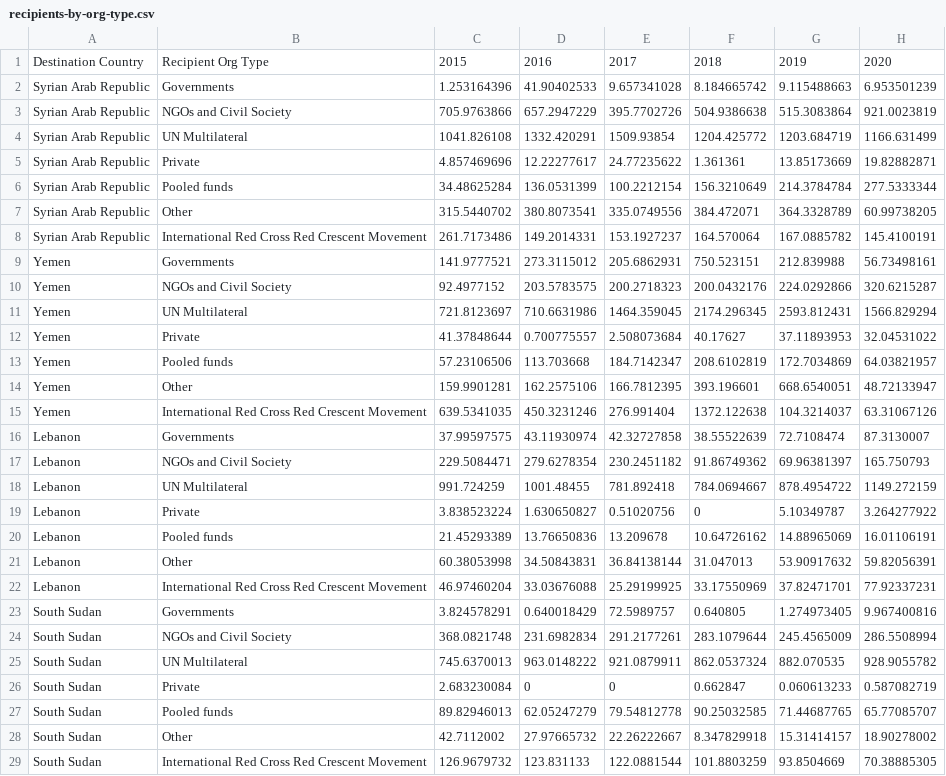
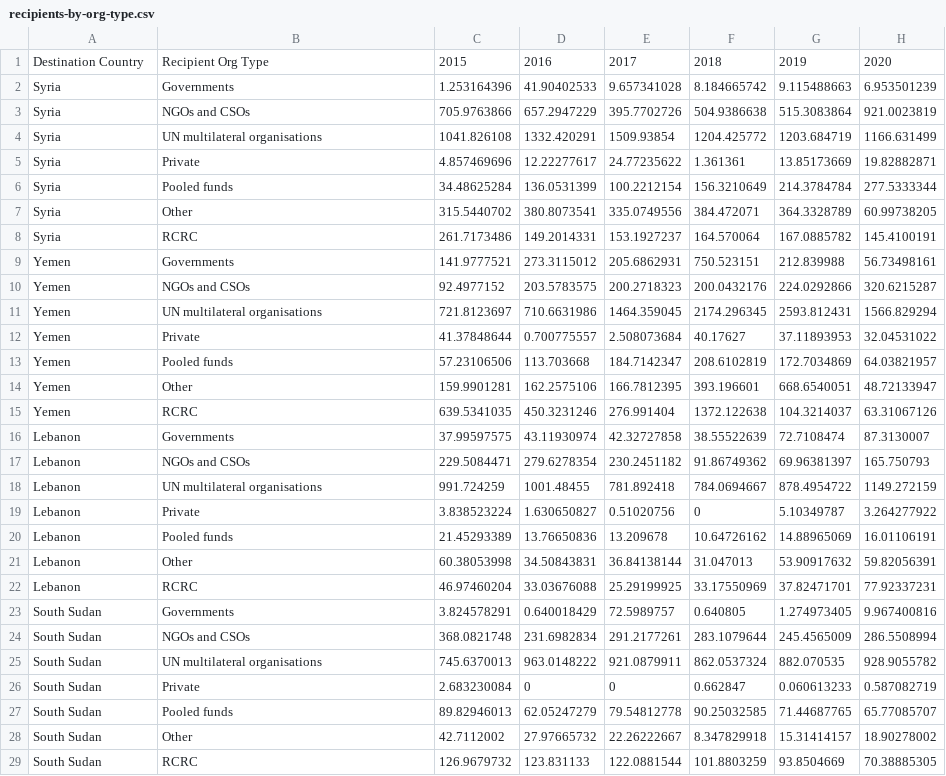
Before and after one commit to devinit/di-chart-boilerplate, a CSV file: public/assets/data/GHA/2021/recipients-by-org-type.csv, drawn as a sheet; only a part is shown; the diff covers the shown part only.

```diff
--- a/public/assets/data/GHA/2021/recipients-by-org-type.csv
+++ b/public/assets/data/GHA/2021/recipients-by-org-type.csv
@@ -1,12 +1,12 @@
 Destination Country,Recipient Org Type,2015,2016,2017,2018,2019,2020
-Syrian Arab Republic,Governments,1.253164396,41.90402533,9.657341028,8.184665742,9.115488663,6.953501239
-Syrian Arab Republic,NGOs and Civil Society,705.9763866,657.2947229,395.7702726,504.9386638,515.3083864,921.0023819
-Syrian Arab Republic,UN Multilateral,1041.826108,1332.420291,1509.93854,1204.425772,1203.684719,1166.631499
-Syrian Arab Republic,Private,4.857469696,12.22277617,24.77235622,1.361361,13.85173669,19.82882871
-Syrian Arab Republic,Pooled funds,34.48625284,136.0531399,100.2212154,156.3210649,214.3784784,277.5333344
-Syrian Arab Republic,Other,315.5440702,380.8073541,335.0749556,384.472071,364.3328789,60.99738205
-Syrian Arab Republic,International Red Cross Red Crescent Movement,261.7173486,149.2014331,153.1927237,164.570064,167.0885782,145.4100191
+Syria,Governments,1.253164396,41.90402533,9.657341028,8.184665742,9.115488663,6.953501239
+Syria,NGOs and CSOs,705.9763866,657.2947229,395.7702726,504.9386638,515.3083864,921.0023819
+Syria,UN multilateral organisations,1041.826108,1332.420291,1509.93854,1204.425772,1203.684719,1166.631499
+Syria,Private,4.857469696,12.22277617,24.77235622,1.361361,13.85173669,19.82882871
+Syria,Pooled funds,34.48625284,136.0531399,100.2212154,156.3210649,214.3784784,277.5333344
+Syria,Other,315.5440702,380.8073541,335.0749556,384.472071,364.3328789,60.99738205
+Syria,RCRC,261.7173486,149.2014331,153.1927237,164.570064,167.0885782,145.4100191
 Yemen,Governments,141.9777521,273.3115012,205.6862931,750.523151,212.839988,56.73498161
-Yemen,NGOs and Civil Society,92.4977152,203.5783575,200.2718323,200.0432176,224.0292866,320.6215287
-Yemen,UN Multilateral,721.8123697,710.6631986,1464.359045,2174.296345,2593.812431,1566.829294
+Yemen,NGOs and CSOs,92.4977152,203.5783575,200.2718323,200.0432176,224.0292866,320.6215287
+Yemen,UN multilateral organisations,721.8123697,710.6631986,1464.359045,2174.296345,2593.812431,1566.829294
 Yemen,Private,41.37848644,0.700775557,2.508073684,40.17627,37.11893953,32.04531022
@@ -14,6 +14,6 @@ Yemen,Pooled funds,57.23106506,113.703668,184.7142347,208.6102819,172.7034869,64
 Yemen,Other,159.9901281,162.2575106,166.7812395,393.196601,668.6540051,48.72133947
-Yemen,International Red Cross Red Crescent Movement,639.5341035,450.3231246,276.991404,1372.122638,104.3214037,63.31067126
+Yemen,RCRC,639.5341035,450.3231246,276.991404,1372.122638,104.3214037,63.31067126
 Lebanon,Governments,37.99597575,43.11930974,42.32727858,38.55522639,72.7108474,87.3130007
-Lebanon,NGOs and Civil Society,229.5084471,279.6278354,230.2451182,91.86749362,69.96381397,165.750793
-Lebanon,UN Multilateral,991.724259,1001.48455,781.892418,784.0694667,878.4954722,1149.272159
+Lebanon,NGOs and CSOs,229.5084471,279.6278354,230.2451182,91.86749362,69.96381397,165.750793
+Lebanon,UN multilateral organisations,991.724259,1001.48455,781.892418,784.0694667,878.4954722,1149.272159
 Lebanon,Private,3.838523224,1.630650827,0.51020756,0,5.10349787,3.264277922
@@ -21,6 +21,6 @@ Lebanon,Pooled funds,21.45293389,13.76650836,13.209678,10.64726162,14.88965069,1
 Lebanon,Other,60.38053998,34.50843831,36.84138144,31.047013,53.90917632,59.82056391
-Lebanon,International Red Cross Red Crescent Movement,46.97460204,33.03676088,25.29199925,33.17550969,37.82471701,77.92337231
+Lebanon,RCRC,46.97460204,33.03676088,25.29199925,33.17550969,37.82471701,77.92337231
 South Sudan,Governments,3.824578291,0.640018429,72.5989757,0.640805,1.274973405,9.967400816
-South Sudan,NGOs and Civil Society,368.0821748,231.6982834,291.2177261,283.1079644,245.4565009,286.5508994
-South Sudan,UN Multilateral,745.6370013,963.0148222,921.0879911,862.0537324,882.070535,928.9055782
+South Sudan,NGOs and CSOs,368.0821748,231.6982834,291.2177261,283.1079644,245.4565009,286.5508994
+South Sudan,UN multilateral organisations,745.6370013,963.0148222,921.0879911,862.0537324,882.070535,928.9055782
 South Sudan,Private,2.683230084,0,0,0.662847,0.060613233,0.587082719
@@ -28,2 +28,2 @@ South Sudan,Pooled funds,89.82946013,62.05247279,79.54812778,90.25032585,71.4468
 South Sudan,Other,42.7112002,27.97665732,22.26222667,8.347829918,15.31414157,18.90278002
-South Sudan,International Red Cross Red Crescent Movement,126.9679732,123.831133,122.0881544,101.8803259,93.8504669,70.38885305
+South Sudan,RCRC,126.9679732,123.831133,122.0881544,101.8803259,93.8504669,70.38885305
```
Also changed, not shown: 35 edited cells elsewhere in this file, public/assets/data/GHA/2021/recipients-by-donor.csv.
